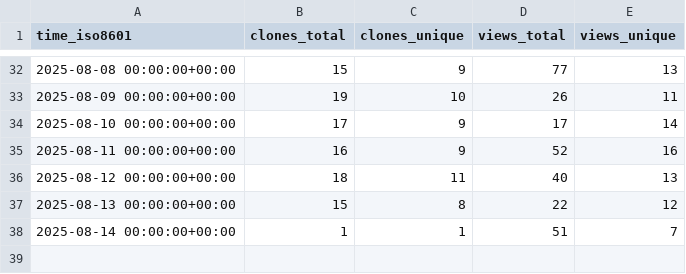
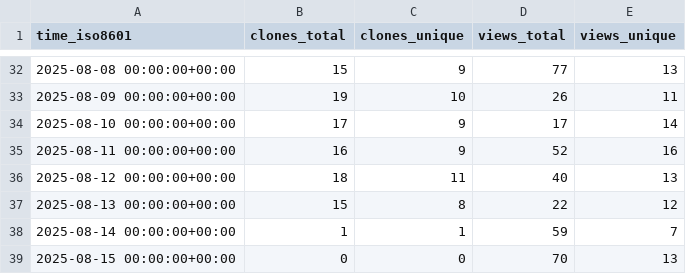
Before and after one commit to microsoft/power-pages-samples, a CSV file: microsoft/power-pages-samples/ghrs-data/views_clones_aggregate.csv, drawn as a sheet; only a part is shown, gaps mark what is left out.

```diff
--- a/microsoft/power-pages-samples/ghrs-data/views_clones_aggregate.csv
+++ b/microsoft/power-pages-samples/ghrs-data/views_clones_aggregate.csv
@@ -37,2 +37,3 @@ time_iso8601,clones_total,clones_unique,views_total,views_unique
 2025-08-13 00:00:00+00:00,15,8,22,12
-2025-08-14 00:00:00+00:00,1,1,51,7
+2025-08-14 00:00:00+00:00,1,1,59,7
+2025-08-15 00:00:00+00:00,0,0,70,13
```
Also changed, not shown: 1 other file.
